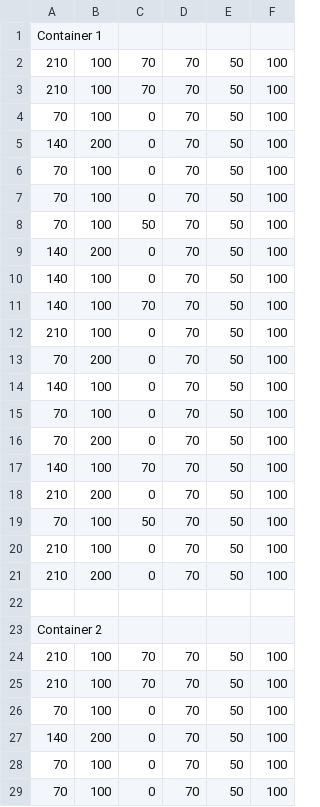
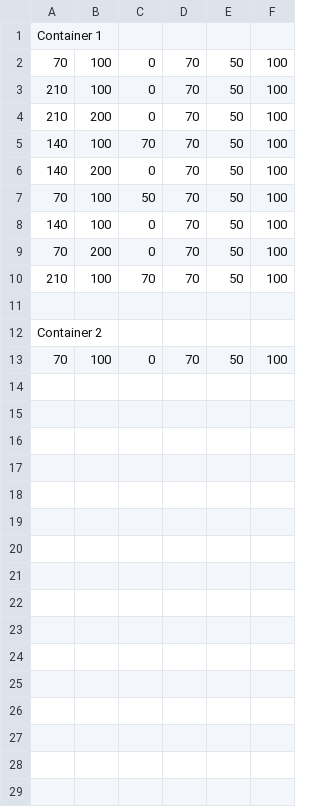
Before and after one commit to WannesFransen1994/3D_Bin_Packaging, a CSV file: 3dbinpackaging/csvtest.csv, drawn as a sheet; only a part is shown; the diff covers the shown part only.

```diff
--- a/3dbinpackaging/csvtest.csv
+++ b/3dbinpackaging/csvtest.csv
@@ -1,29 +1,13 @@
 Container 1
-210;100;70;70;50;100
-210;100;70;70;50;100
 70;100;0;70;50;100
-140;200;0;70;50;100
-70;100;0;70;50;100
-70;100;0;70;50;100
-70;100;50;70;50;100
-140;200;0;70;50;100
-140;100;0;70;50;100
-140;100;70;70;50;100
-210;100;0;70;50;100
-70;200;0;70;50;100
-140;100;0;70;50;100
-70;100;0;70;50;100
-70;200;0;70;50;100
-140;100;70;70;50;100
-210;200;0;70;50;100
-70;100;50;70;50;100
 210;100;0;70;50;100
 210;200;0;70;50;100
+140;100;70;70;50;100
+140;200;0;70;50;100
+70;100;50;70;50;100
+140;100;0;70;50;100
+70;200;0;70;50;100
+210;100;70;70;50;100
 
 Container 2
-210;100;70;70;50;100
-210;100;70;70;50;100
 70;100;0;70;50;100
-140;200;0;70;50;100
-70;100;0;70;50;100
-70;100;0;70;50;100
```
Also changed, not shown: 14 removed rows elsewhere in this file, 4 other files.
